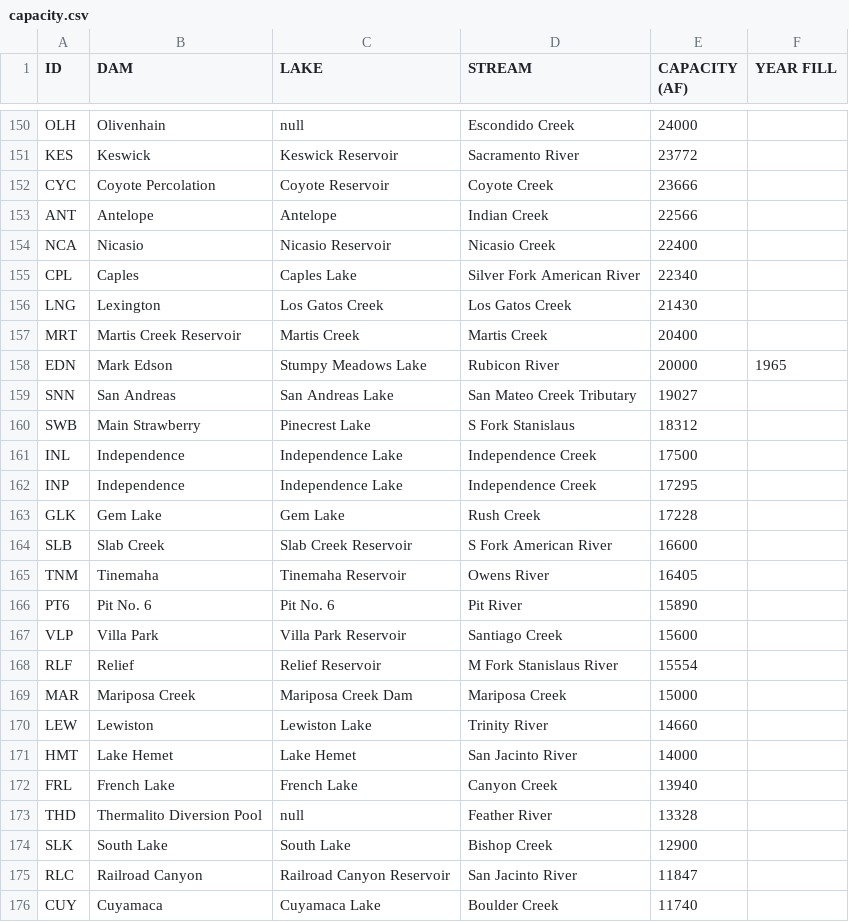
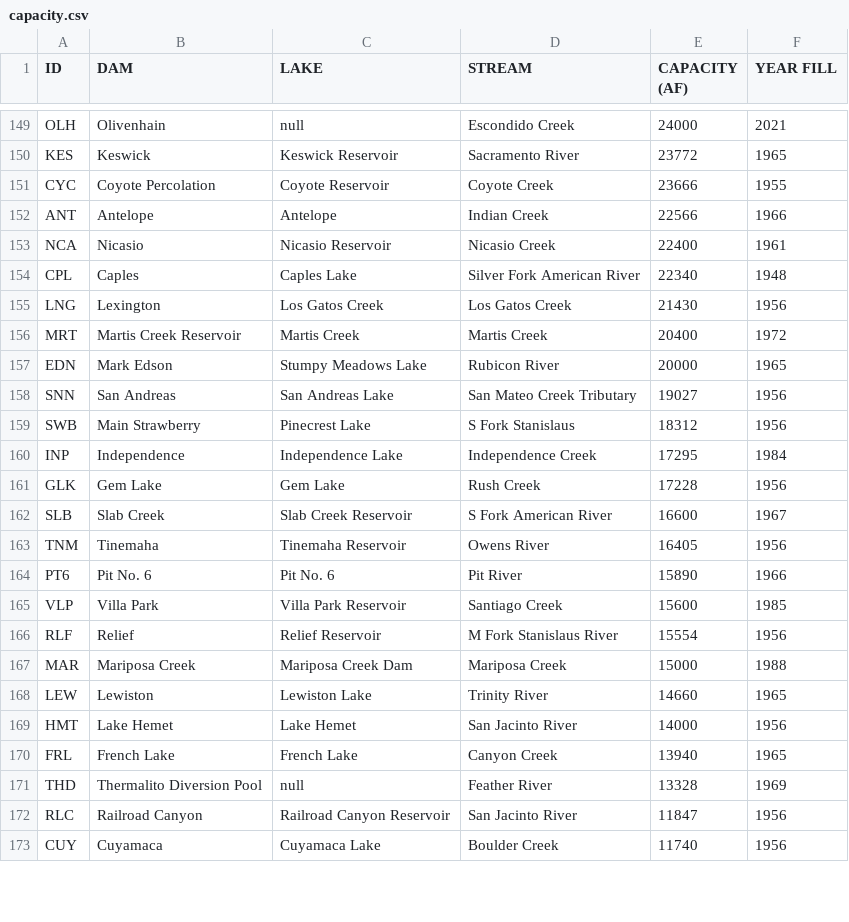
Before and after one commit to afbase/california-water, a CSV file: california-water/obj/capacity.csv, drawn as a sheet; only a part is shown, gaps mark what is left out; removed rows and columns are numbered as before the commit, all else as after; the diff covers the shown part only; the diff names each change by its address in the sheet, - before the commit and + after, or states it on an @@ line.

```diff
--- a/california-water/obj/capacity.csv
+++ b/california-water/obj/capacity.csv
-F149 (YEAR FILL): (empty)
+F149 (YEAR FILL): 2021
-F150 (YEAR FILL): (empty)
+F150 (YEAR FILL): 1965
-F151 (YEAR FILL): (empty)
+F151 (YEAR FILL): 1955
-F152 (YEAR FILL): (empty)
+F152 (YEAR FILL): 1966
-F153 (YEAR FILL): (empty)
+F153 (YEAR FILL): 1961
-F154 (YEAR FILL): (empty)
+F154 (YEAR FILL): 1948
-F155 (YEAR FILL): (empty)
+F155 (YEAR FILL): 1956
-F156 (YEAR FILL): (empty)
+F156 (YEAR FILL): 1972
-F158:F159 (YEAR FILL): (empty)
+F158:F159 (YEAR FILL): 1956
-row 161: INL | Independence | Independence Lake | Independence Creek | 17500
-F160 (YEAR FILL): (empty)
+F160 (YEAR FILL): 1984
-F161 (YEAR FILL): (empty)
+F161 (YEAR FILL): 1956
-F162 (YEAR FILL): (empty)
+F162 (YEAR FILL): 1967
-F163 (YEAR FILL): (empty)
+F163 (YEAR FILL): 1956
-F164 (YEAR FILL): (empty)
+F164 (YEAR FILL): 1966
-F165 (YEAR FILL): (empty)
+F165 (YEAR FILL): 1985
-F166 (YEAR FILL): (empty)
+F166 (YEAR FILL): 1956
-F167 (YEAR FILL): (empty)
+F167 (YEAR FILL): 1988
-F168 (YEAR FILL): (empty)
+F168 (YEAR FILL): 1965
-F169 (YEAR FILL): (empty)
+F169 (YEAR FILL): 1956
-F170 (YEAR FILL): (empty)
+F170 (YEAR FILL): 1965
-F171 (YEAR FILL): (empty)
+F171 (YEAR FILL): 1969
-row 174: SLK | South Lake | South Lake | Bishop Creek | 12900
-F172:F173 (YEAR FILL): (empty)
+F172:F173 (YEAR FILL): 1956
```
Also changed, not shown: 3 removed rows and 105 edited cells elsewhere in this file.
